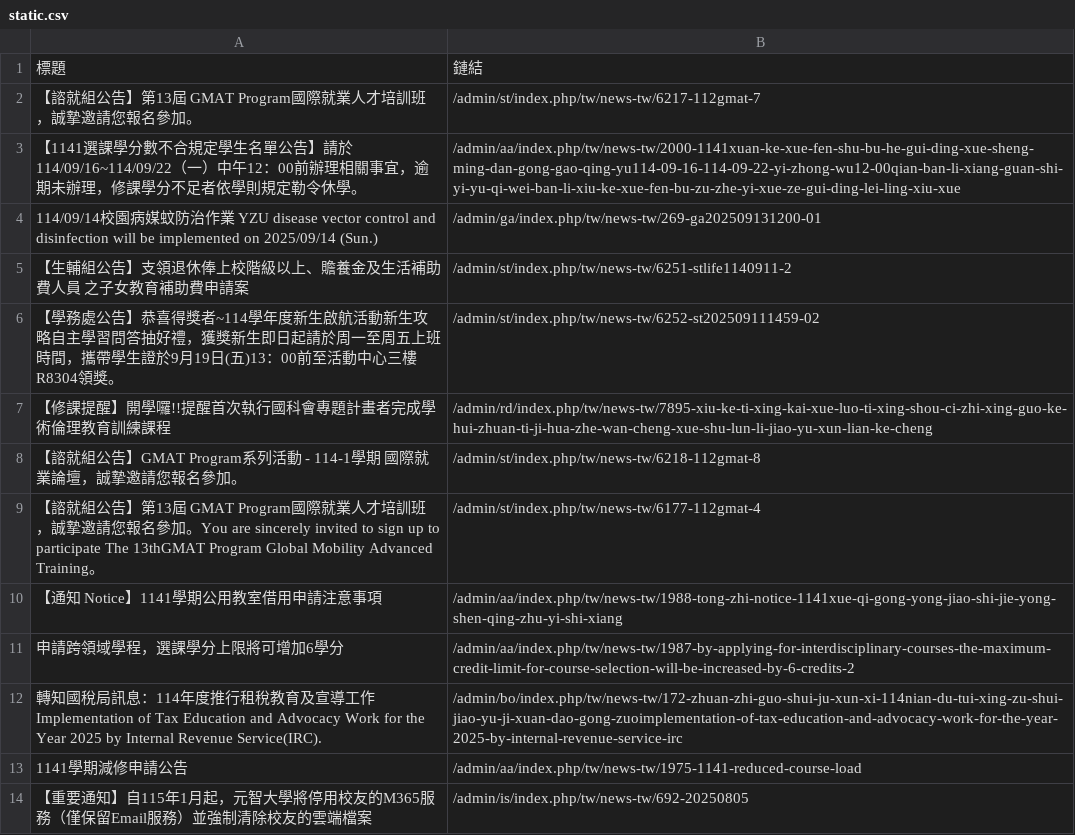
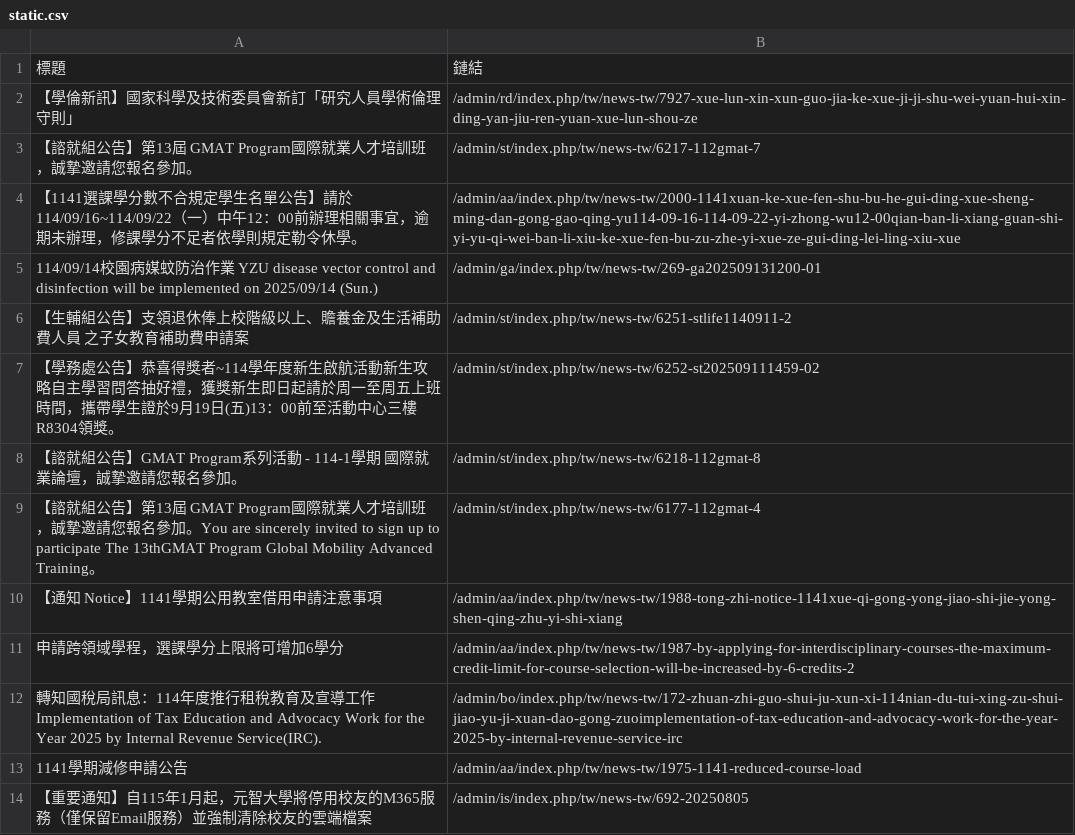
Before and after one commit to Anson0359/MidProject_Web_Crawler, a CSV file: static.csv, drawn as a sheet; only a part is shown; removed rows and columns are numbered as before the commit, all else as after; the diff names each change by its address in the sheet, - before the commit and + after, or states it on an @@ line.

```diff
--- a/static.csv
+++ b/static.csv
+row 2: 【學倫新訊】國家科學及技術委員會新訂「研究人員學術倫理守則」 | /admin/rd/index.php/tw/news-tw/7927-xue-lun-xin-xun-guo-jia-ke-xue-ji-ji-shu-wei-yuan-hui-xin-ding-yan-jiu-ren-yuan-xue-lun-shou-ze
-row 7: 【修課提醒】開學囉!!提醒首次執行國科會專題計畫者完成學術倫理教育訓練課程 | /admin/rd/index.php/tw/news-tw/7895-xiu-ke-ti-xing-kai-xue-luo-ti-xing-shou-ci-zhi-xing-guo-ke-hui-zhuan-ti-ji-hua-zhe-wan-cheng-xue-shu-lun-li-jiao-yu-xun-lian-ke-cheng
```
Also changed, not shown: api.csv.
